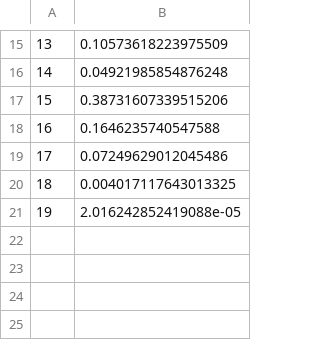
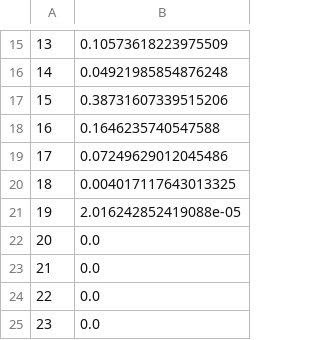
Before and after one commit to Peltrettir/phythonDataAnalysis, a CSV file: jupyter/datasets/scatter/abc-news.csv, drawn as a sheet; only a part is shown, gaps mark what is left out; the diff names each change by its address in the sheet, - before the commit and + after, or states it on an @@ line.

```diff
--- a/jupyter/datasets/scatter/abc-news.csv
+++ b/jupyter/datasets/scatter/abc-news.csv
+row 22: 20 | 0.0
+row 23: 21 | 0.0
+row 24: 22 | 0.0
+row 25: 23 | 0.0
```
Also changed, not shown: jupyter/datasets/scatter/bbc-news.csv, jupyter/datasets/scatter/business-insider.csv, 14 other files.
